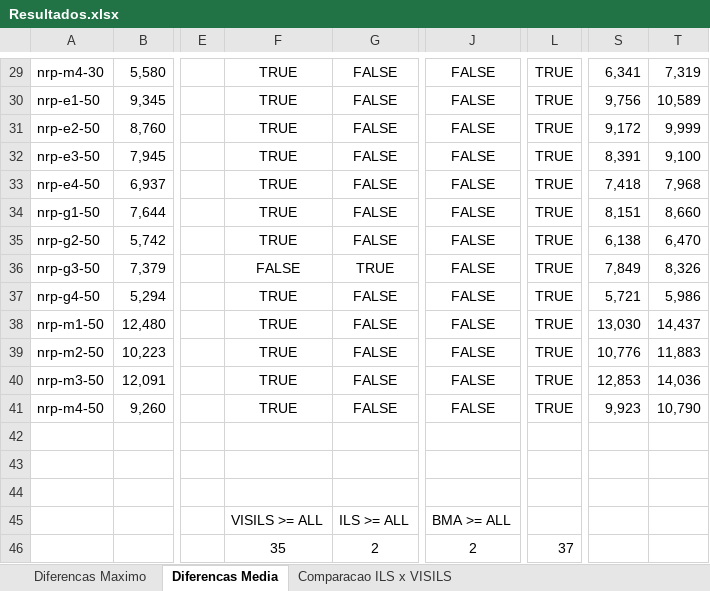
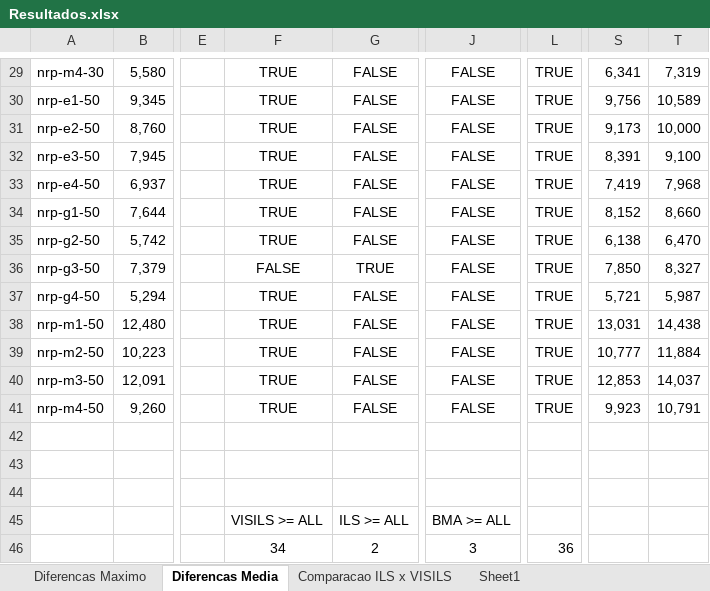
Before and after one commit to marciobarros/VisualNRP, an Excel workbook: scripts/worksheets/Resultados.xlsx, sheet Diferencas Media, drawn as a sheet; only a part is shown, gaps mark what is left out; values as stored, in another font and other column widths than the file's, no borders; the diff covers the shown part only; the diff names each change by its address in the sheet, - before the commit and + after, or states it on an @@ line.

```diff
--- a/scripts/worksheets/Resultados.xlsx (sheet Diferencas Media)
+++ b/scripts/worksheets/Resultados.xlsx (sheet Diferencas Media)
+sheet tab: Sheet1
-S31: 9,172
+S31: 9,173
-T31: 9,999
+T31: 10,000
-S33: 7,418
+S33: 7,419
-S34: 8,151
+S34: 8,152
-S36: 7,849
+S36: 7,850
-T36: 8,326
+T36: 8,327
-T37: 5,986
+T37: 5,987
-S38: 13,030
+S38: 13,031
-T38: 14,437
+T38: 14,438
-S39: 10,776
+S39: 10,777
-T39: 11,883
+T39: 11,884
-T40: 14,036
+T40: 14,037
-T41: 10,790
+T41: 10,791
-F46: 35
+F46: 34
-J46: 2
+J46: 3
-L46: 37
+L46: 36
```
Also changed, not shown: 24 edited cells elsewhere in this sheet.
